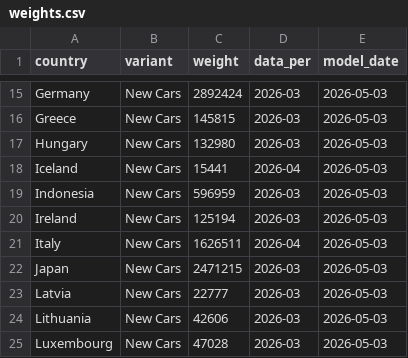
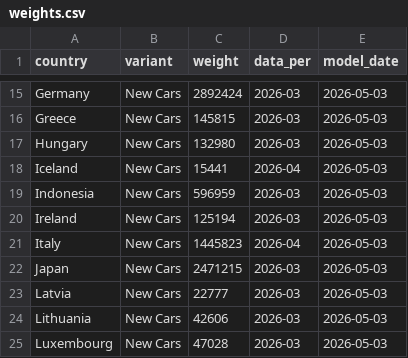
Before and after one commit to LeRaffl/Gallery-TEST, a CSV file: weights.csv, drawn as a sheet; only a part is shown, gaps mark what is left out.

```diff
--- a/weights.csv
+++ b/weights.csv
@@ -20,3 +20,3 @@ Indonesia,New Cars,596959,2026-03,2026-05-03
 Ireland,New Cars,125194,2026-03,2026-05-03
-Italy,New Cars,1626511,2026-04,2026-05-03
+Italy,New Cars,1445823,2026-04,2026-05-03
 Japan,New Cars,2471215,2026-03,2026-05-03
```
Also changed, not shown: params.csv, 5 other files.
